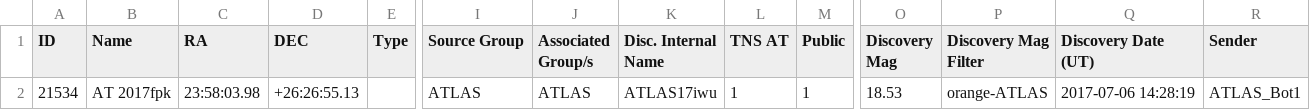
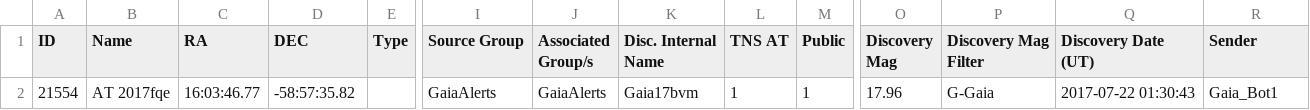
Before and after one commit to astrocatalogs/tde-external, a CSV file: TNS/index.csv, drawn as a sheet; only a part is shown, gaps mark what is left out; removed rows and columns are numbered as before the commit, all else as after; rows hold the shown columns only; the diff names each change by its address in the sheet, - before the commit and + after, or states it on an @@ line.

```diff
--- a/TNS/index.csv
+++ b/TNS/index.csv
-row 2: 21534 | AT 2017fpk | 23:58:03.98 | +26:26:55.13 |  | ATLAS | ATLAS | ATLAS17iwu | 1 | 1 | 18.53 | orange-ATLAS | 2017-07-06 14:28:19 | ATLAS_Bot1
+row 2: 21554 | AT 2017fqe | 16:03:46.77 | -58:57:35.82 |  | GaiaAlerts | GaiaAlerts | Gaia17bvm | 1 | 1 | 17.96 | G-Gaia | 2017-07-22 01:30:43 | Gaia_Bot1
```
Also changed, not shown: TNS/page-14.csv, TNS/page-15.csv, 3 other files.
